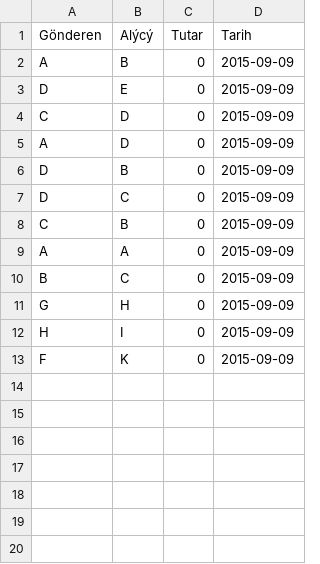
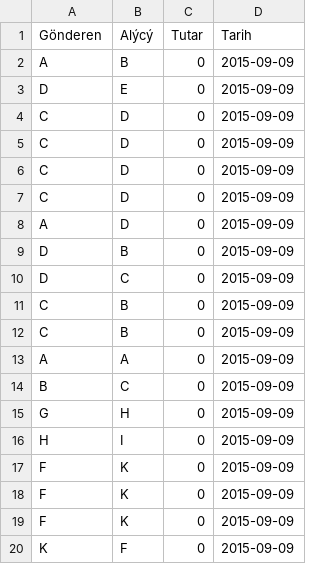
Before and after one commit to sametyazak/crosscheque, a CSV file: LinkedListLoop/data/cc_sample_data.csv, drawn as a sheet; the diff names each change by its address in the sheet, - before the commit and + after, or states it on an @@ line.

```diff
--- a/LinkedListLoop/data/cc_sample_data.csv
+++ b/LinkedListLoop/data/cc_sample_data.csv
+row 5: C | D | 0 | 2015-09-09
+row 6: C | D | 0 | 2015-09-09
+row 7: C | D | 0 | 2015-09-09
+row 11: C | B | 0 | 2015-09-09
+row 18: F | K | 0 | 2015-09-09
+row 19: F | K | 0 | 2015-09-09
+row 20: K | F | 0 | 2015-09-09
```
Also changed, not shown: 20 other files.
